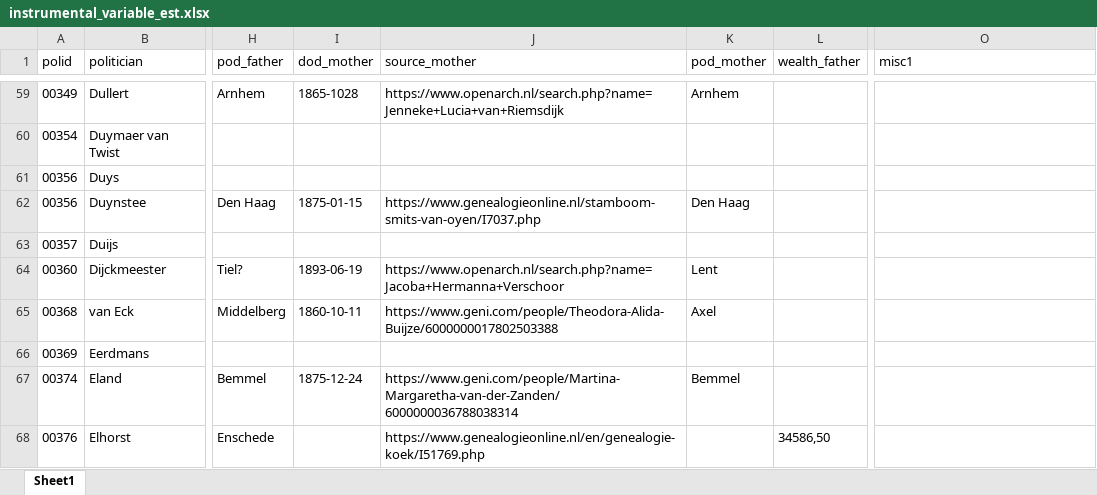
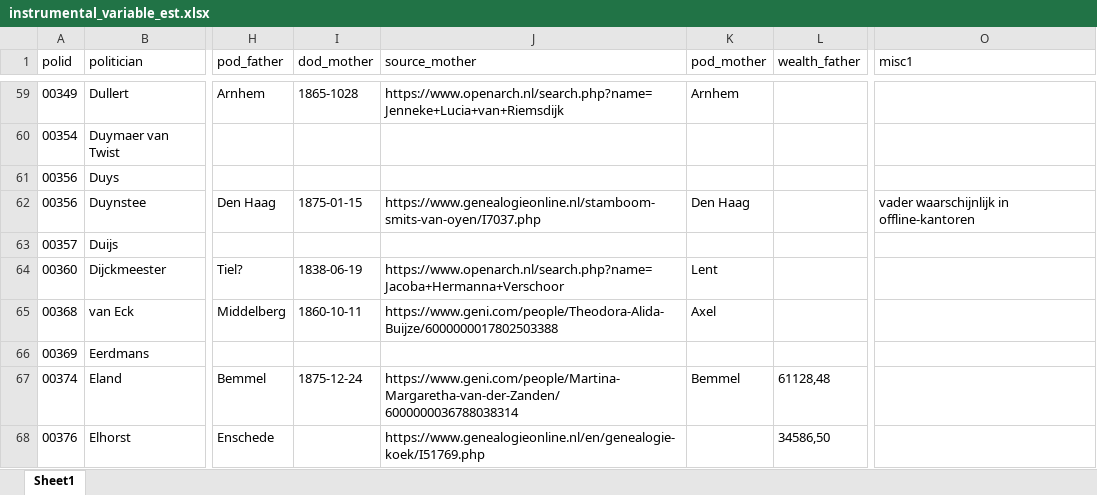
Before and after one commit to basm92/UU_PhD_BasMachielsen, an Excel workbook: Paper1/Data/instrumental_variable_est.xlsx, sheet Sheet1, drawn as a sheet; only a part is shown, gaps mark what is left out; values as stored, in another font and other column widths than the file's, no borders; the diff covers the shown part only; the diff names each change by its address in the sheet, - before the commit and + after, or states it on an @@ line.

Commit message:
new datafile update

```diff
--- a/Paper1/Data/instrumental_variable_est.xlsx (sheet Sheet1)
+++ b/Paper1/Data/instrumental_variable_est.xlsx (sheet Sheet1)
-O62 (misc1): (empty)
+O62 (misc1): vader waarschijnlijk in offline-kantoren
-I64 (dod_mother): 1893-06-19
+I64 (dod_mother): 1838-06-19
-L67 (wealth_father): (empty)
+L67 (wealth_father): 61128,48
```
Also changed, not shown: 28 edited cells elsewhere in this sheet.
